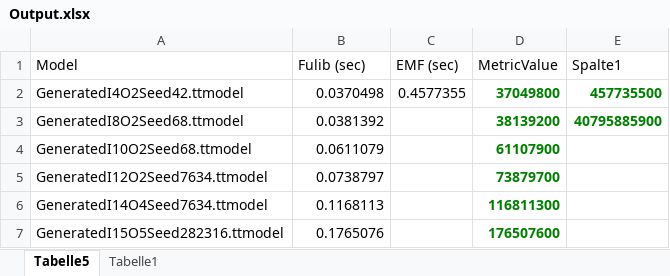
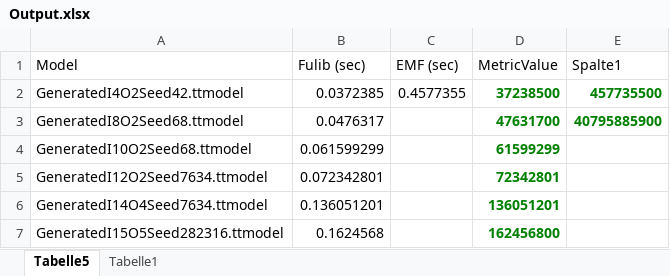
Before and after one commit to azuendorf/FulibSolutionTTC2019, an Excel workbook: Output.xlsx, sheet Tabelle5, drawn as a sheet; values as stored, in another font and other column widths than the file's, no borders; charts and pictures and table styles not drawn; the diff names each change by its address in the sheet, - before the commit and + after, or states it on an @@ line.

```diff
--- a/Output.xlsx (sheet Tabelle5)
+++ b/Output.xlsx (sheet Tabelle5)
-B2 (Fulib (sec)): 0.0370498
+B2 (Fulib (sec)): 0.0372385
-D2 (MetricValue): 37049800
+D2 (MetricValue): 37238500
-B3 (Fulib (sec)): 0.0381392
+B3 (Fulib (sec)): 0.0476317
-D3 (MetricValue): 38139200
+D3 (MetricValue): 47631700
-B4 (Fulib (sec)): 0.0611079
+B4 (Fulib (sec)): 0.061599299
-D4 (MetricValue): 61107900
+D4 (MetricValue): 61599299
-B5 (Fulib (sec)): 0.0738797
+B5 (Fulib (sec)): 0.072342801
-D5 (MetricValue): 73879700
+D5 (MetricValue): 72342801
-B6 (Fulib (sec)): 0.1168113
+B6 (Fulib (sec)): 0.136051201
-D6 (MetricValue): 116811300
+D6 (MetricValue): 136051201
-B7 (Fulib (sec)): 0.1765076
+B7 (Fulib (sec)): 0.1624568
-D7 (MetricValue): 176507600
+D7 (MetricValue): 162456800
```
Also changed, not shown: charts or pictures, 7 other files.
